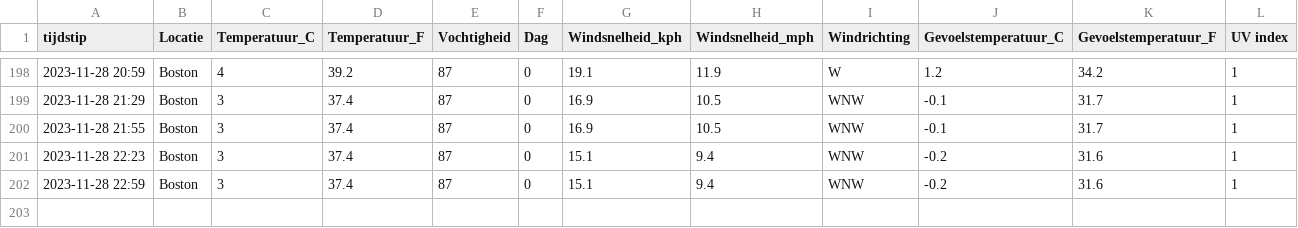
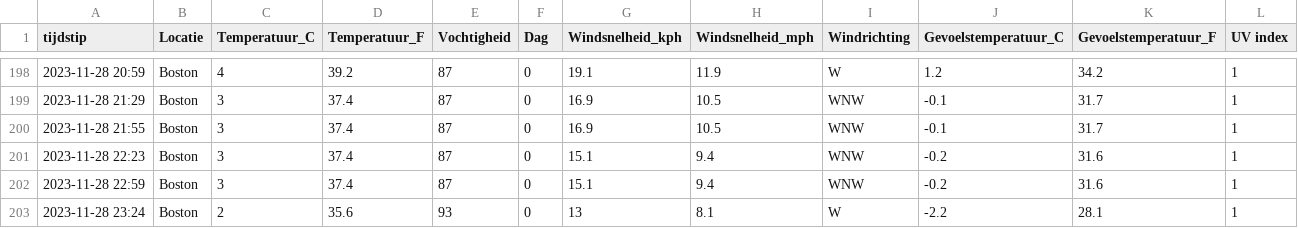
Before and after one commit to TomDeganck/AutomatieLinuxForDataScientist, a CSV file: data_storage/output.csv, drawn as a sheet; only a part is shown, gaps mark what is left out; the diff names each change by its address in the sheet, - before the commit and + after, or states it on an @@ line.

```diff
--- a/data_storage/output.csv
+++ b/data_storage/output.csv
+row 203: 2023-11-28 23:24 | Boston | 2 | 35.6 | 93 | 0 | 13 | 8.1 | W | -2.2 | 28.1 | 1
```
Also changed, not shown: 3 other files.
